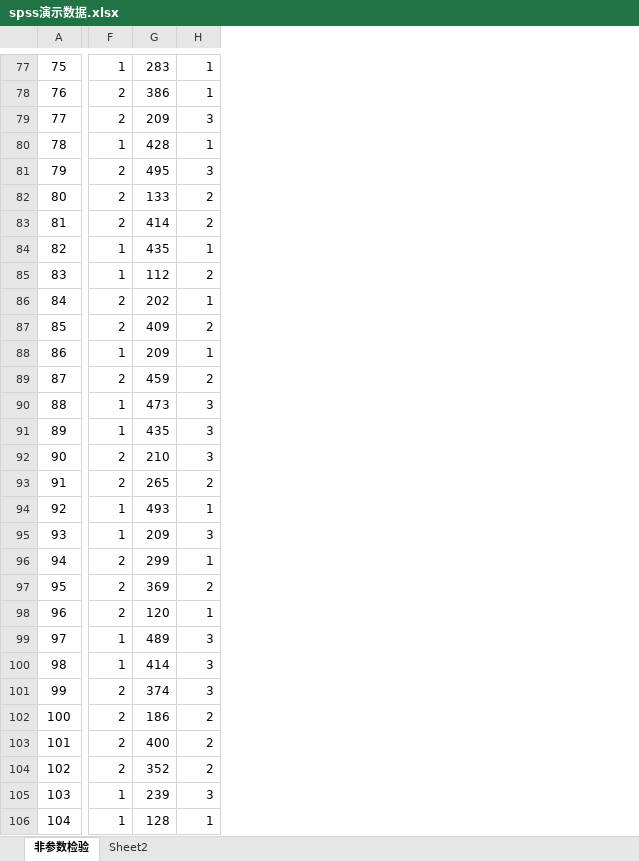
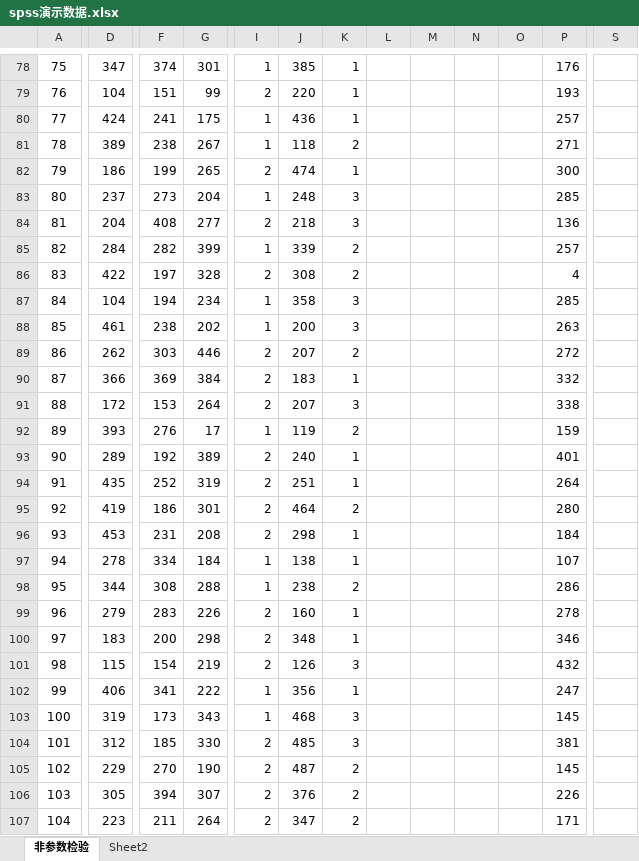
Before and after one commit to jiangsai0502/jiangsai0502.github.io, an Excel workbook: Sai_FootPrint/spss演示数据.xlsx, sheet 非参数检验, drawn as a sheet; only a part is shown, gaps mark what is left out; values as stored, in another font and other column widths than the file's, no borders; removed rows and columns are numbered as before the commit, all else as after; the diff covers the shown part only; the diff names each change by its address in the sheet, - before the commit and + after, or states it on an @@ line.

```diff
--- a/Sai_FootPrint/spss演示数据.xlsx (sheet 非参数检验)
+++ b/Sai_FootPrint/spss演示数据.xlsx (sheet 非参数检验)
+column D, rows 78-107: 347 | 104 | 424 | 389 | 186 | 237 | 204 | 284 | 422 | 104 | 461 | 262 | 366 | 172 | 393 | 289 | 435 | 419 | 453 | 278 | 344 | 279 | 183 | 115 | 406 | 319 | 312 | 229 | 305 | 223
+column F, rows 78-107: 374 | 151 | 241 | 238 | 199 | 273 | 408 | 282 | 197 | 194 | 238 | 303 | 369 | 153 | 276 | 192 | 252 | 186 | 231 | 334 | 308 | 283 | 200 | 154 | 341 | 173 | 185 | 270 | 394 | 211
+column G, rows 78-107: 301 | 99 | 175 | 267 | 265 | 204 | 277 | 399 | 328 | 234 | 202 | 446 | 384 | 264 | 17 | 389 | 319 | 301 | 208 | 184 | 288 | 226 | 298 | 219 | 222 | 343 | 330 | 190 | 307 | 264
-column G, rows 77-106: 283 | 386 | 209 | 428 | 495 | 133 | 414 | 435 | 112 | 202 | 409 | 209 | 459 | 473 | 435 | 210 | 265 | 493 | 209 | 299 | 369 | 120 | 489 | 414 | 374 | 186 | 400 | 352 | 239 | 128
+column J, rows 78-107: 385 | 220 | 436 | 118 | 474 | 248 | 218 | 339 | 308 | 358 | 200 | 207 | 183 | 207 | 119 | 240 | 251 | 464 | 298 | 138 | 238 | 160 | 348 | 126 | 356 | 468 | 485 | 487 | 376 | 347
+column L, empty
+column M, empty
+column N, empty
+column O, empty
+column P, rows 78-107: 176 | 193 | 257 | 271 | 300 | 285 | 136 | 257 | 4 | 285 | 263 | 272 | 332 | 338 | 159 | 401 | 264 | 280 | 184 | 107 | 286 | 278 | 346 | 432 | 247 | 145 | 381 | 145 | 226 | 171
+column S, empty
-I80: 2
+I80: 1
-K80: 3
+K80: 1
-K81: 1
+K81: 2
-K82: 3
+K82: 1
-I83: 2
+I83: 1
-K83:K84: 2
+K83:K84: 3
-K85: 1
+K85: 2
-I86: 1
+I86: 2
-I87:I88: 2
+I87:I88: 1
-K87: 1
+K87: 3
-K88: 2
+K88: 3
-I89: 1
+I89: 2
-K89: 1
+K89: 2
-K90: 2
+K90: 1
-I91: 1
+I91: 2
-K92: 3
+K92: 2
-K93: 3
+K93: 1
-K94: 2
+K94: 1
-I95:I96: 1
+I95:I96: 2
-K95: 1
+K95: 2
-K96: 3
+K96: 1
-I97:I98: 2
+I97:I98: 1
-I100:I101: 1
+I100:I101: 2
-K100: 3
+K100: 1
-I102:I103: 2
+I102:I103: 1
-K102: 3
+K102: 1
-K103:K104: 2
+K103:K104: 3
-I106:I107: 1
+I106:I107: 2
-K106: 3
+K106: 2
-K107: 1
+K107: 2
```
Also changed, not shown: 1 added row, 2 added columns and 214 edited cells elsewhere in this sheet, sheet Sheet2, 2 other files.
